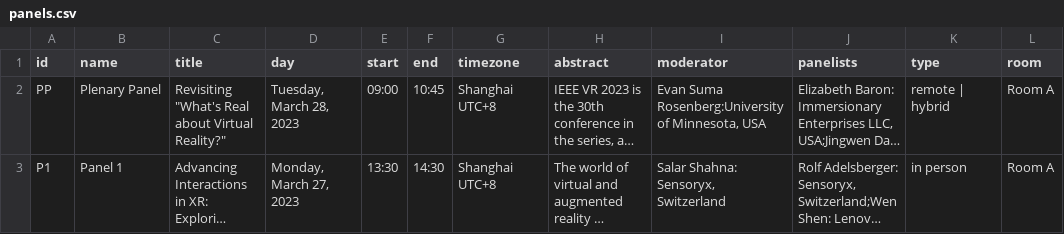
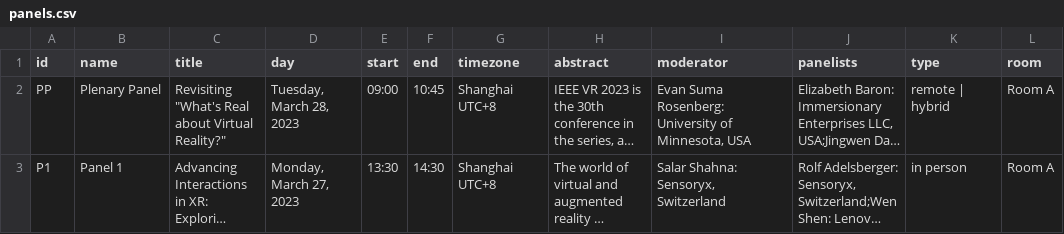
Before and after one commit to ieeevr/2024-test, a CSV file: _data/panels.csv, drawn as a sheet; only a part is shown; long unchanged cells end in …; the diff covers the shown part only; the diff names each change by its address in the sheet, - before the commit and + after, or states it on an @@ line.

```diff
--- a/_data/panels.csv
+++ b/_data/panels.csv
-I2 (moderator): Evan Suma Rosenberg:University of Minnesota,…
+I2 (moderator): Evan Suma Rosenberg: University of Minnesota,…
```
Also changed, not shown: 1 edited cell elsewhere in this file, 2 other files.
